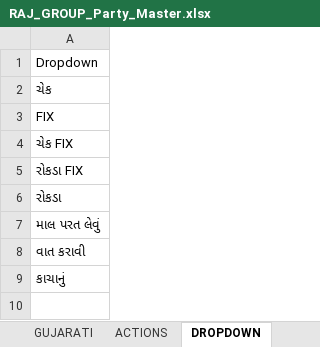
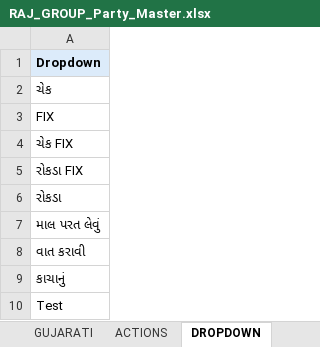
Before and after one commit to PxPixaro/ughrani.rajagencies, an Excel workbook: RAJ_GROUP_Party_Master.xlsx, sheet DROPDOWN, drawn as a sheet; values as stored, in another font and other column widths than the file's, no borders; the diff names each change by its address in the sheet, - before the commit and + after, or states it on an @@ line.

```diff
--- a/RAJ_GROUP_Party_Master.xlsx (sheet DROPDOWN)
+++ b/RAJ_GROUP_Party_Master.xlsx (sheet DROPDOWN)
@@ A1 fill: none → #DCEBFA, bold: off → on @@
+row 10: Test
```
Also changed, not shown: sheet LIFE 2 PAKKU, sheet GUJARATI, sheet ACTIONS.
